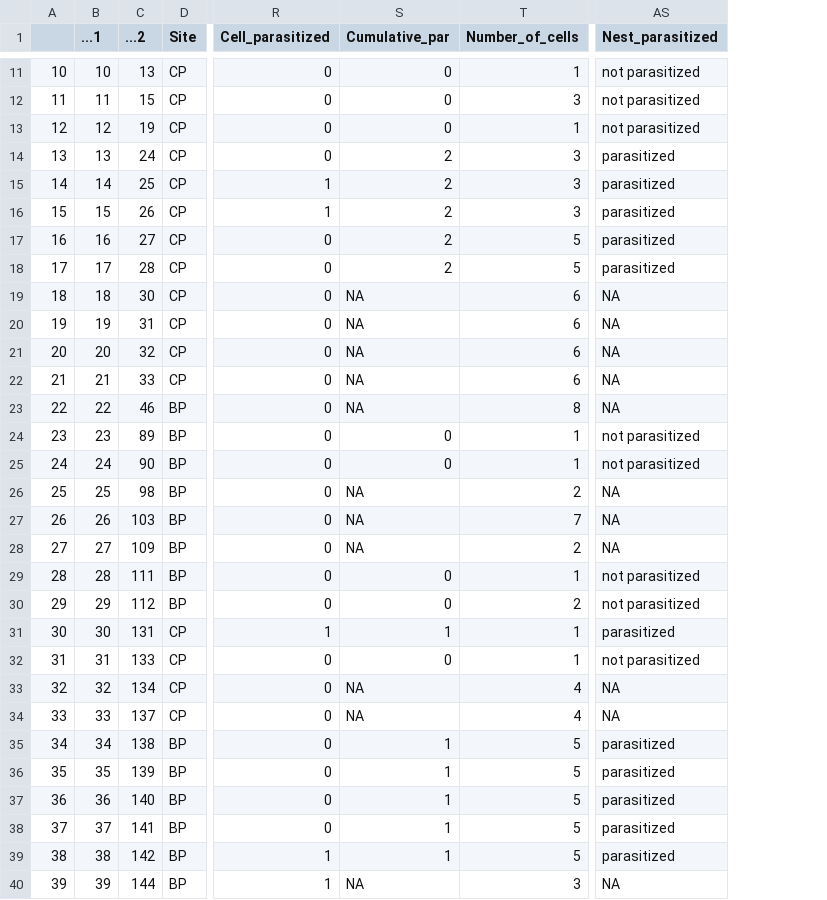
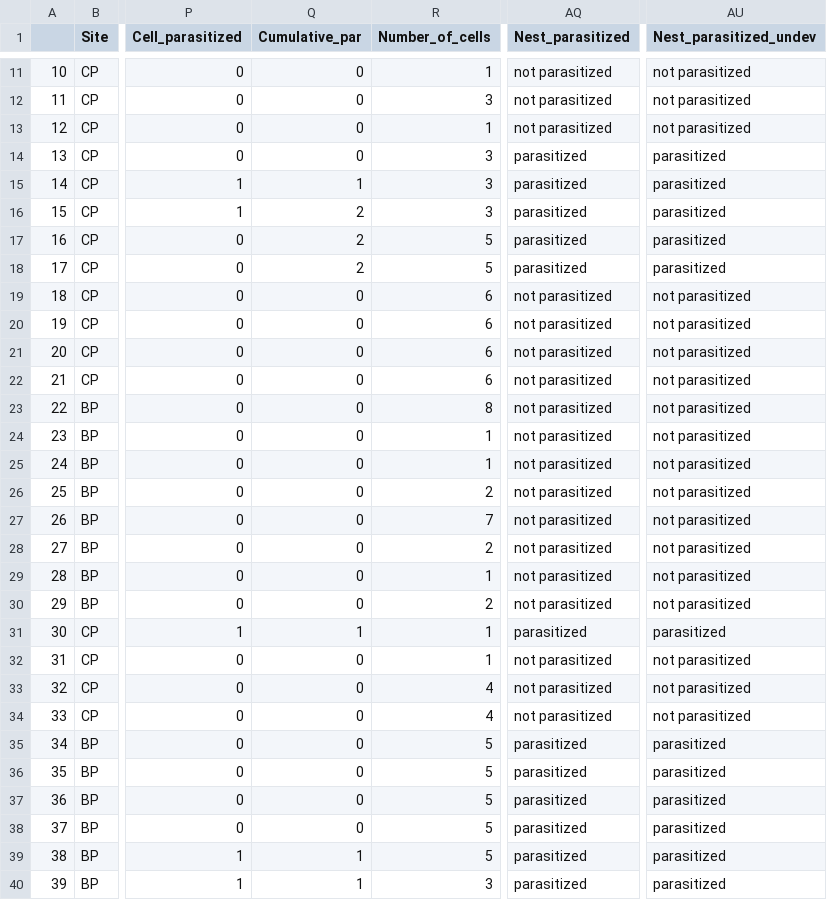
Before and after one commit to TovahKashetsky/nesting_preferences, a CSV file: Data/nesting_cells_cleaned_megachile.csv, drawn as a sheet; only a part is shown, gaps mark what is left out; removed rows and columns are numbered as before the commit, all else as after; the diff covers the shown part only; the diff names each change by its address in the sheet, - before the commit and + after, or states it on an @@ line.

```diff
--- a/Data/nesting_cells_cleaned_megachile.csv
+++ b/Data/nesting_cells_cleaned_megachile.csv
-column B (...1), rows 11-40: 10 | 11 | 12 | 13 | 14 | 15 | 16 | 17 | 18 | 19 | 20 | 21 | 22 | 23 | 24 | 25 | 26 | 27 | 28 | 29 | 30 | 31 | 32 | 33 | 34 | 35 | 36 | 37 | 38 | 39
-column C (...2), rows 11-40: 13 | 15 | 19 | 24 | 25 | 26 | 27 | 28 | 30 | 31 | 32 | 33 | 46 | 89 | 90 | 98 | 103 | 109 | 111 | 112 | 131 | 133 | 134 | 137 | 138 | 139 | 140 | 141 | 142 | 144
+column AU (Nest_parasitized_undev), rows 11-40: not parasitized | not parasitized | not parasitized | parasitized | parasitized | parasitized | parasitized | parasitized | not parasitized | not parasitized | not parasitized | not parasitized | not parasitized | not parasitized | not parasitized | not parasitized | not parasitized | not parasitized | not parasitized | not parasitized | parasitized | not parasitized | not parasitized | not parasitized | parasitized | parasitized | parasitized | parasitized | parasitized | parasitized
-Q14 (Cumulative_par): 2
+Q14 (Cumulative_par): 0
-Q15 (Cumulative_par): 2
+Q15 (Cumulative_par): 1
-Q19:Q23 (Cumulative_par): NA
+Q19:Q23 (Cumulative_par): 0
-AQ19:AQ23 (Nest_parasitized): NA
+AQ19:AQ23 (Nest_parasitized): not parasitized
-Q26:Q28 (Cumulative_par): NA
+Q26:Q28 (Cumulative_par): 0
-AQ26:AQ28 (Nest_parasitized): NA
+AQ26:AQ28 (Nest_parasitized): not parasitized
-Q33:Q34 (Cumulative_par): NA
+Q33:Q34 (Cumulative_par): 0
-AQ33:AQ34 (Nest_parasitized): NA
+AQ33:AQ34 (Nest_parasitized): not parasitized
-Q35:Q38 (Cumulative_par): 1
+Q35:Q38 (Cumulative_par): 0
-Q40 (Cumulative_par): NA
+Q40 (Cumulative_par): 1
-AQ40 (Nest_parasitized): NA
+AQ40 (Nest_parasitized): parasitized
```
Also changed, not shown: 84 edited cells elsewhere in this file, Data/investment_cleaned_megachile.csv, Data/investment_cleaned_osmia.csv, 24 other files.
